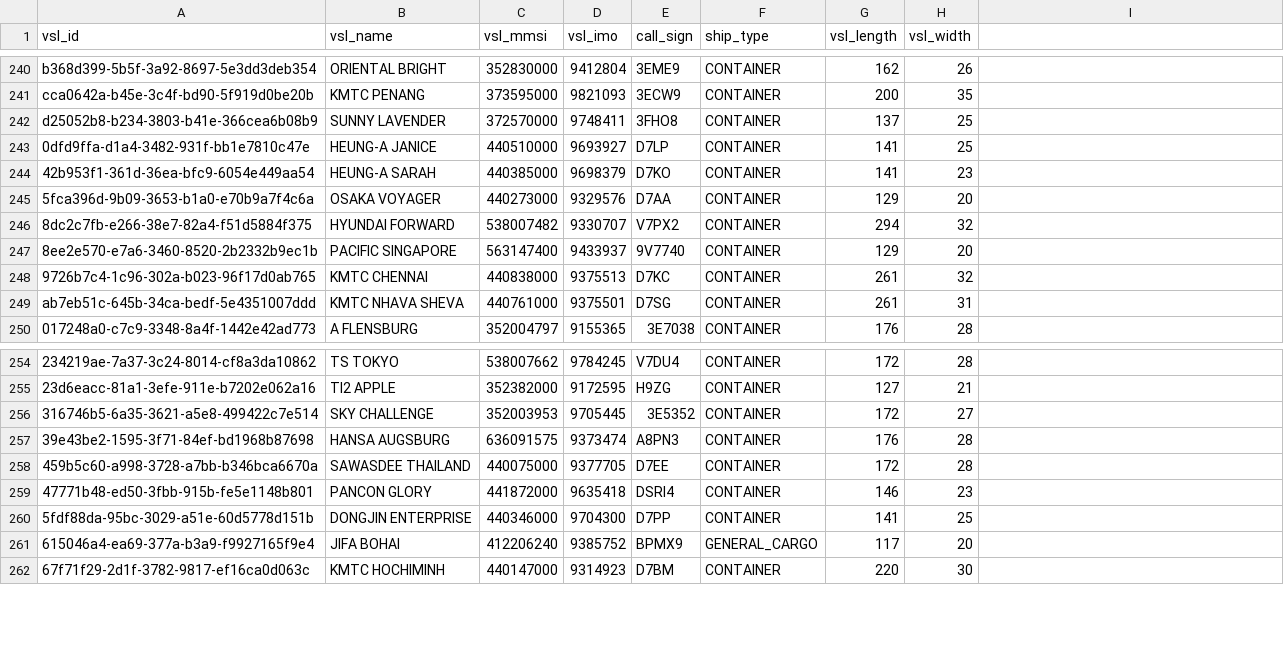
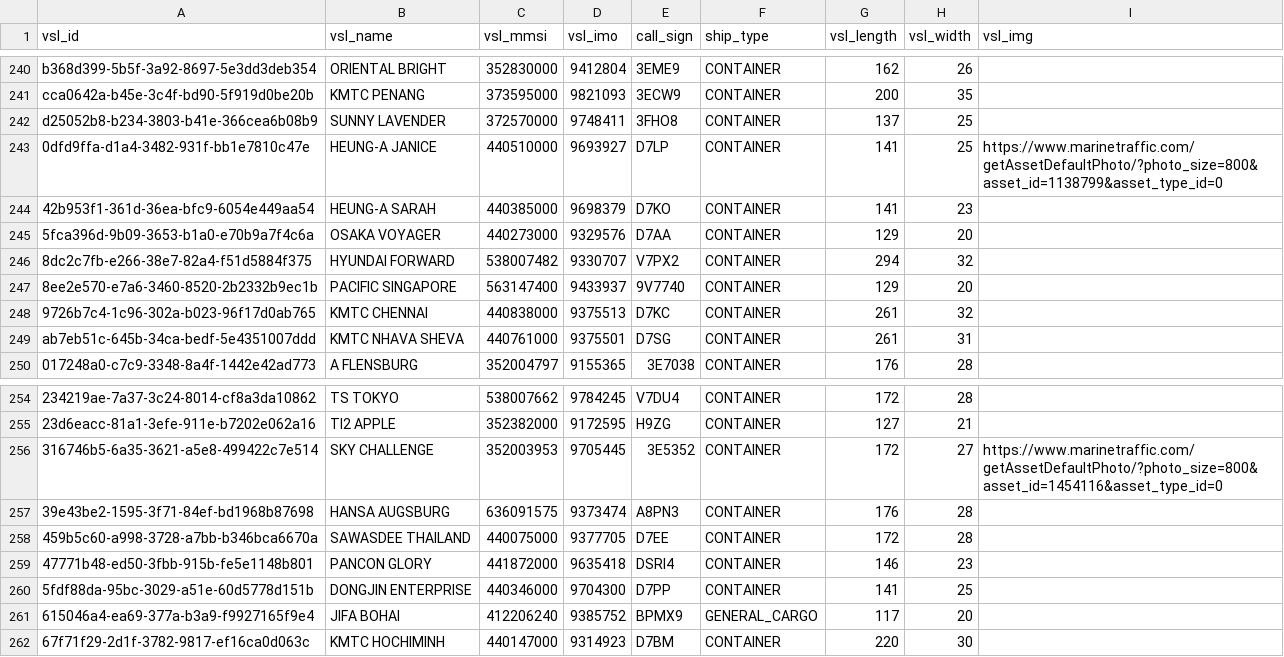
Before and after one commit to dima5Project/dima5_project, a CSV file: src/main/resources/static/data/vessel_master.csv, drawn as a sheet; only a part is shown, gaps mark what is left out; the diff covers the shown part only.

```diff
--- a/src/main/resources/static/data/vessel_master.csv
+++ b/src/main/resources/static/data/vessel_master.csv
@@ -1 +1 @@
-vsl_id,vsl_name,vsl_mmsi,vsl_imo,call_sign,ship_type,vsl_length,vsl_width
+vsl_id,vsl_name,vsl_mmsi,vsl_imo,call_sign,ship_type,vsl_length,vsl_width,vsl_img
@@ -243 +243 @@ d25052b8-b234-3803-b41e-366cea6b08b9,SUNNY LAVENDER,372570000,9748411,3FHO8,CONT
-0dfd9ffa-d1a4-3482-931f-bb1e7810c47e,HEUNG-A JANICE,440510000,9693927,D7LP,CONTAINER,141,25
+0dfd9ffa-d1a4-3482-931f-bb1e7810c47e,HEUNG-A JANICE,440510000,9693927,D7LP,CONTAINER,141,25,https://www.marinetraffic.com/getAssetDefaultPhoto/?photo_size=800&asset_id=1138799&asset_type_id=0
@@ -256 +256 @@ ab7eb51c-645b-34ca-bedf-5e4351007ddd,KMTC NHAVA SHEVA,440761000,9375501,D7SG,CON
-316746b5-6a35-3621-a5e8-499422c7e514,SKY CHALLENGE,352003953,9705445,3E5352,CONTAINER,172,27
+316746b5-6a35-3621-a5e8-499422c7e514,SKY CHALLENGE,352003953,9705445,3E5352,CONTAINER,172,27,https://www.marinetraffic.com/getAssetDefaultPhoto/?photo_size=800&asset_id=1454116&asset_type_id=0
```
Also changed, not shown: 6 edited cells elsewhere in this file, 5 other files.
